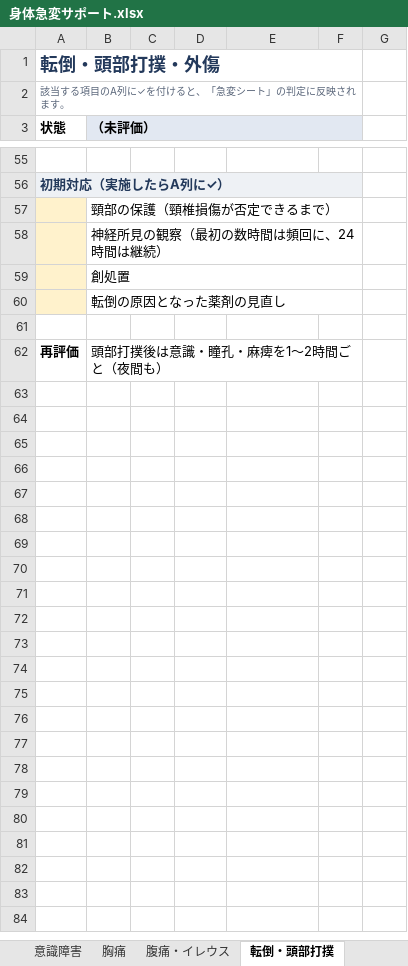
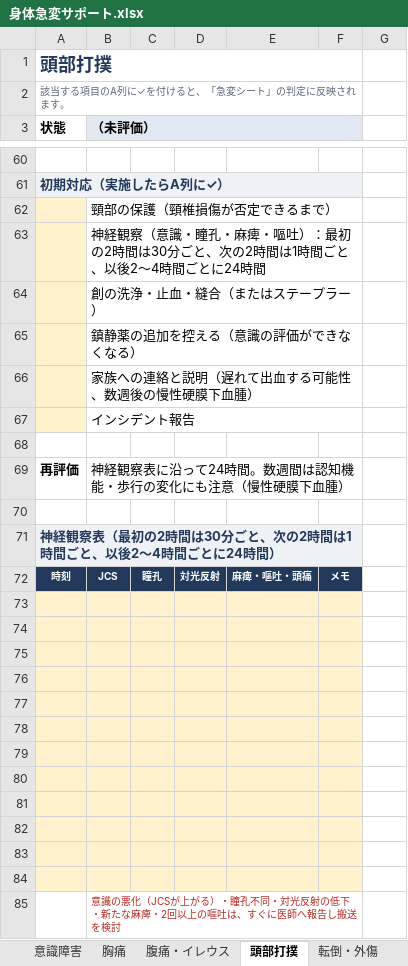
Before and after one commit to koko21321139-boop/psy-ward-acute, an Excel workbook: excel/身体急変サポート.xlsx, sheet 頭部打撲, drawn as a sheet; only a part is shown, gaps mark what is left out; values as stored, in another font and other column widths than the file's, no borders; addresses are those after the commit; the diff covers the shown part only; the diff names each change by its address in the sheet, - before the commit and + after, or states it on an @@ line.

```diff
--- a/excel/身体急変サポート.xlsx (sheet 頭部打撲)
+++ b/excel/身体急変サポート.xlsx (sheet 頭部打撲)
-sheet tab: 転倒・頭部打撲
+sheet tab: 頭部打撲
+sheet tab: 転倒・外傷
-A1 (状態): 転倒・頭部打撲・外傷
+A1 (状態): 頭部打撲
-B63 (（未評価）): 神経所見の観察（最初の数時間は頻回に、24時間は継続）
+B63 (（未評価）): 神経観察（意識・瞳孔・麻痺・嘔吐）：最初の2時間は30分ごと、次の2時間は1時間ごと、以後2〜4時間ごとに24時間
-B64 (（未評価）): 創処置
+B64 (（未評価）): 創の洗浄・止血・縫合（またはステープラー）
-B65 (（未評価）): 転倒の原因となった薬剤の見直し
+B65 (（未評価）): 鎮静薬の追加を控える（意識の評価ができなくなる）
+row 66:  | 家族への連絡と説明（遅れて出血する可能性、数週後の慢性硬膜下血腫）
+row 67:  | インシデント報告
-B69 (（未評価）): 頭部打撲後は意識・瞳孔・麻痺を1〜2時間ごと（夜間も）
+B69 (（未評価）): 神経観察表に沿って24時間。数週間は認知機能・歩行の変化にも注意（慢性硬膜下血腫）
+row 70: (empty)
+row 71: 神経観察表（最初の2時間は30分ごと、次の2時間は1時間ごと、以後2〜4時間ごとに24時間）
+row 72: 時刻 | JCS | 瞳孔 | 対光反射 | 麻痺・嘔吐・頭痛 | メモ
+row 73: (empty)
+row 74: (empty)
+row 75: (empty)
+row 76: (empty)
+row 77: (empty)
+row 78: (empty)
+row 79: (empty)
+row 80: (empty)
+row 81: (empty)
+row 82: (empty)
+row 83: (empty)
+row 84: (empty)
+row 85:  | 意識の悪化（JCSが上がる）・瞳孔不同・対光反射の低下・新たな麻痺・2回以上の嘔吐は、すぐに医師へ報告し搬送を検討
```
Also changed, not shown: 12 added rows, 7 removed rows and 24 edited cells elsewhere in this sheet, sheet 使い方, formulas that keep their value, 5 other files.
